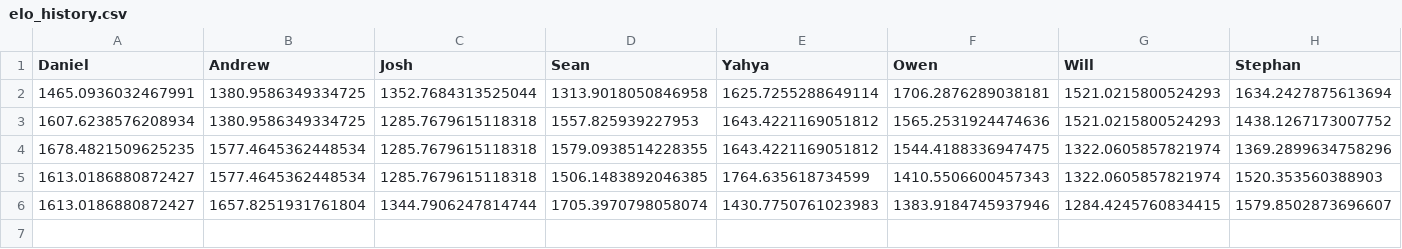
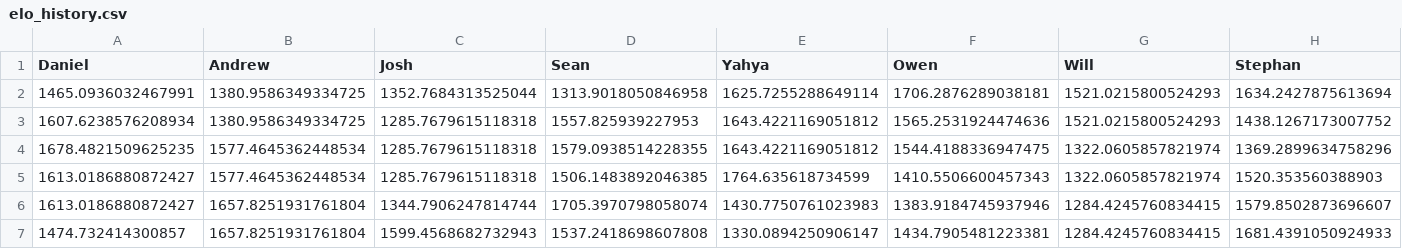
Before and after one commit to jdgilhuly/poker_tracker, a CSV file: elo_history.csv, drawn as a sheet; only a part is shown; rows hold the shown columns only; the diff names each change by its address in the sheet, - before the commit and + after, or states it on an @@ line.

```diff
--- a/elo_history.csv
+++ b/elo_history.csv
+row 7: 1474.732414300857 | 1657.8251931761804 | 1599.4568682732943 | 1537.2418698607808 | 1330.0894250906147 | 1434.7905481223381 | 1284.4245760834415 | 1681.4391050924933
```
Also changed, not shown: Poker Spreadsheet - Sheet1 (2).csv, 4 other files.
